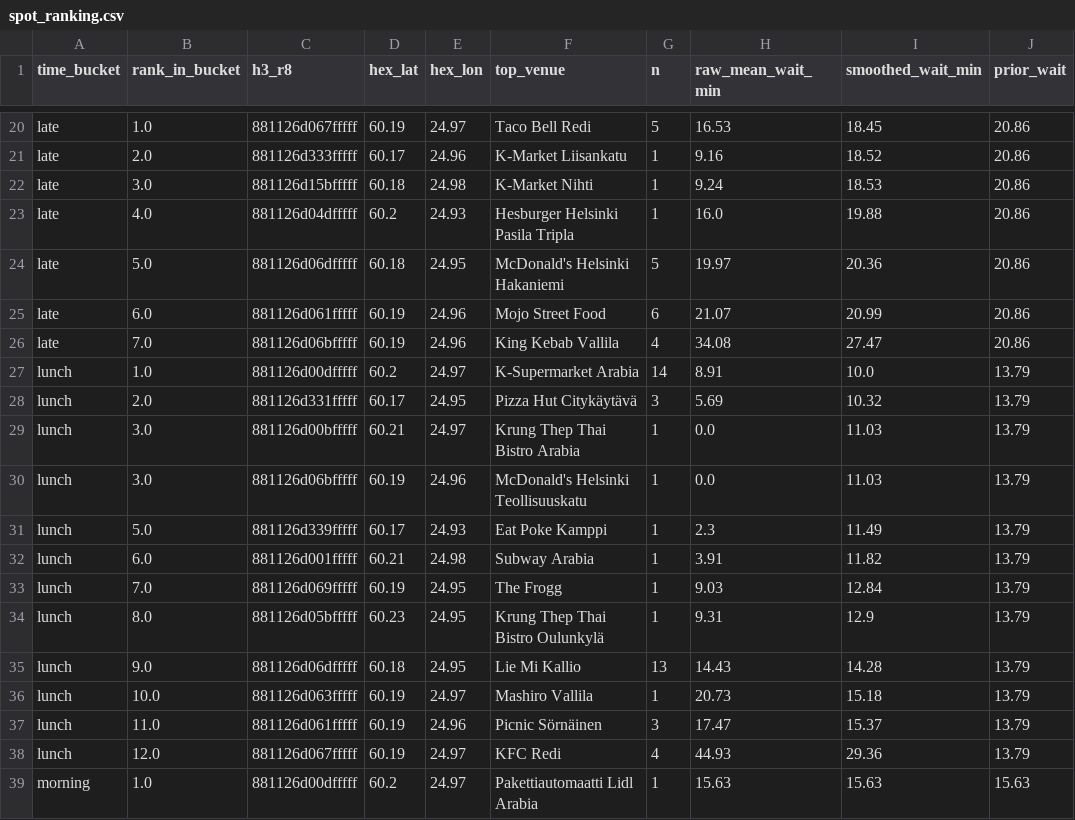
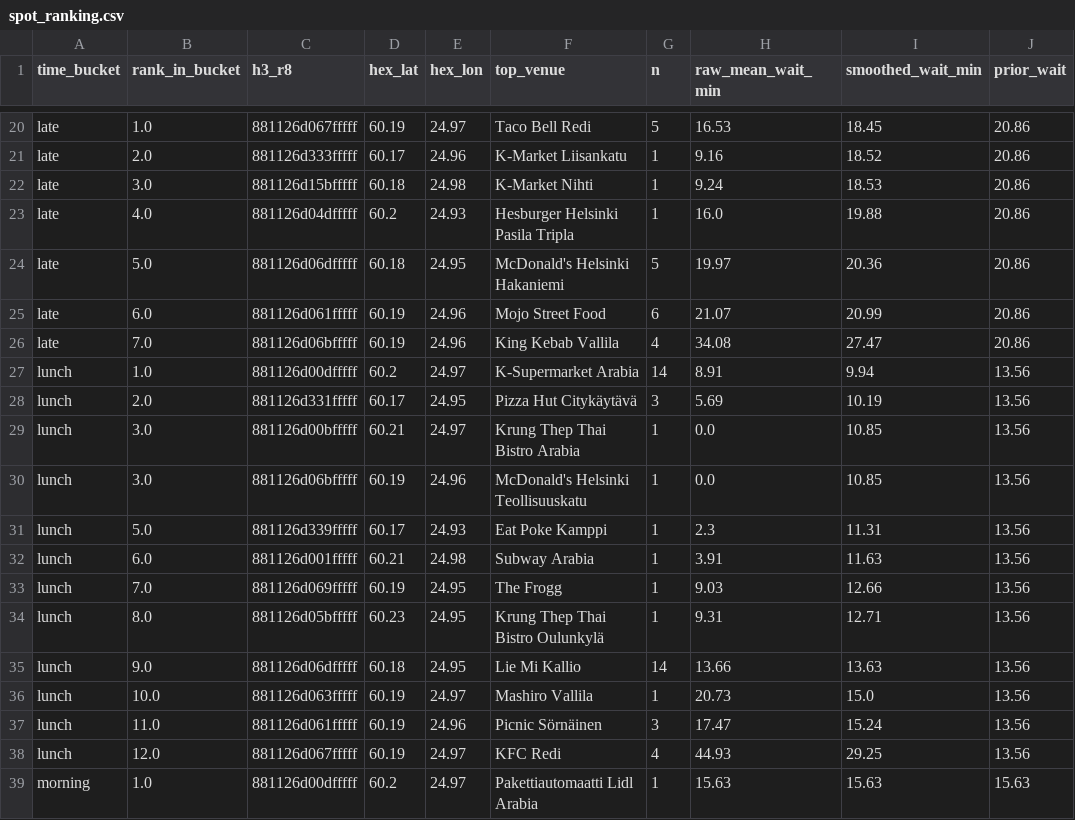
Before and after one commit to mdrifathahamed/spotorders, a CSV file: data/sample/spot_ranking.csv, drawn as a sheet; only a part is shown, gaps mark what is left out.

```diff
--- a/data/sample/spot_ranking.csv
+++ b/data/sample/spot_ranking.csv
@@ -26,14 +26,14 @@ late,6.0,881126d061fffff,60.19,24.96,Mojo Street Food,6,21.07,20.99,20.86
 late,7.0,881126d06bfffff,60.19,24.96,King Kebab Vallila,4,34.08,27.47,20.86
-lunch,1.0,881126d00dfffff,60.2,24.97,K-Supermarket Arabia,14,8.91,10.0,13.79
-lunch,2.0,881126d331fffff,60.17,24.95,Pizza Hut Citykäytävä,3,5.69,10.32,13.79
-lunch,3.0,881126d00bfffff,60.21,24.97,Krung Thep Thai Bistro Arabia,1,0.0,11.03,13.79
-lunch,3.0,881126d06bfffff,60.19,24.96,McDonald's Helsinki Teollisuuskatu,1,0.0,11.03,13.79
-lunch,5.0,881126d339fffff,60.17,24.93,Eat Poke Kamppi,1,2.3,11.49,13.79
-lunch,6.0,881126d001fffff,60.21,24.98,Subway Arabia,1,3.91,11.82,13.79
-lunch,7.0,881126d069fffff,60.19,24.95,The Frogg,1,9.03,12.84,13.79
-lunch,8.0,881126d05bfffff,60.23,24.95,Krung Thep Thai Bistro Oulunkylä,1,9.31,12.9,13.79
-lunch,9.0,881126d06dfffff,60.18,24.95,Lie Mi Kallio,13,14.43,14.28,13.79
-lunch,10.0,881126d063fffff,60.19,24.97,Mashiro Vallila,1,20.73,15.18,13.79
-lunch,11.0,881126d061fffff,60.19,24.96,Picnic Sörnäinen,3,17.47,15.37,13.79
-lunch,12.0,881126d067fffff,60.19,24.97,KFC Redi,4,44.93,29.36,13.79
+lunch,1.0,881126d00dfffff,60.2,24.97,K-Supermarket Arabia,14,8.91,9.94,13.56
+lunch,2.0,881126d331fffff,60.17,24.95,Pizza Hut Citykäytävä,3,5.69,10.19,13.56
+lunch,3.0,881126d00bfffff,60.21,24.97,Krung Thep Thai Bistro Arabia,1,0.0,10.85,13.56
+lunch,3.0,881126d06bfffff,60.19,24.96,McDonald's Helsinki Teollisuuskatu,1,0.0,10.85,13.56
+lunch,5.0,881126d339fffff,60.17,24.93,Eat Poke Kamppi,1,2.3,11.31,13.56
+lunch,6.0,881126d001fffff,60.21,24.98,Subway Arabia,1,3.91,11.63,13.56
+lunch,7.0,881126d069fffff,60.19,24.95,The Frogg,1,9.03,12.66,13.56
+lunch,8.0,881126d05bfffff,60.23,24.95,Krung Thep Thai Bistro Oulunkylä,1,9.31,12.71,13.56
+lunch,9.0,881126d06dfffff,60.18,24.95,Lie Mi Kallio,14,13.66,13.63,13.56
+lunch,10.0,881126d063fffff,60.19,24.97,Mashiro Vallila,1,20.73,15.0,13.56
+lunch,11.0,881126d061fffff,60.19,24.96,Picnic Sörnäinen,3,17.47,15.24,13.56
+lunch,12.0,881126d067fffff,60.19,24.97,KFC Redi,4,44.93,29.25,13.56
 morning,1.0,881126d00dfffff,60.2,24.97,Pakettiautomaatti Lidl Arabia,1,15.63,15.63,15.63
```
Also changed, not shown: data/sample/hex_training_table.csv, data/sample/orders_public.csv, 5 other files.
